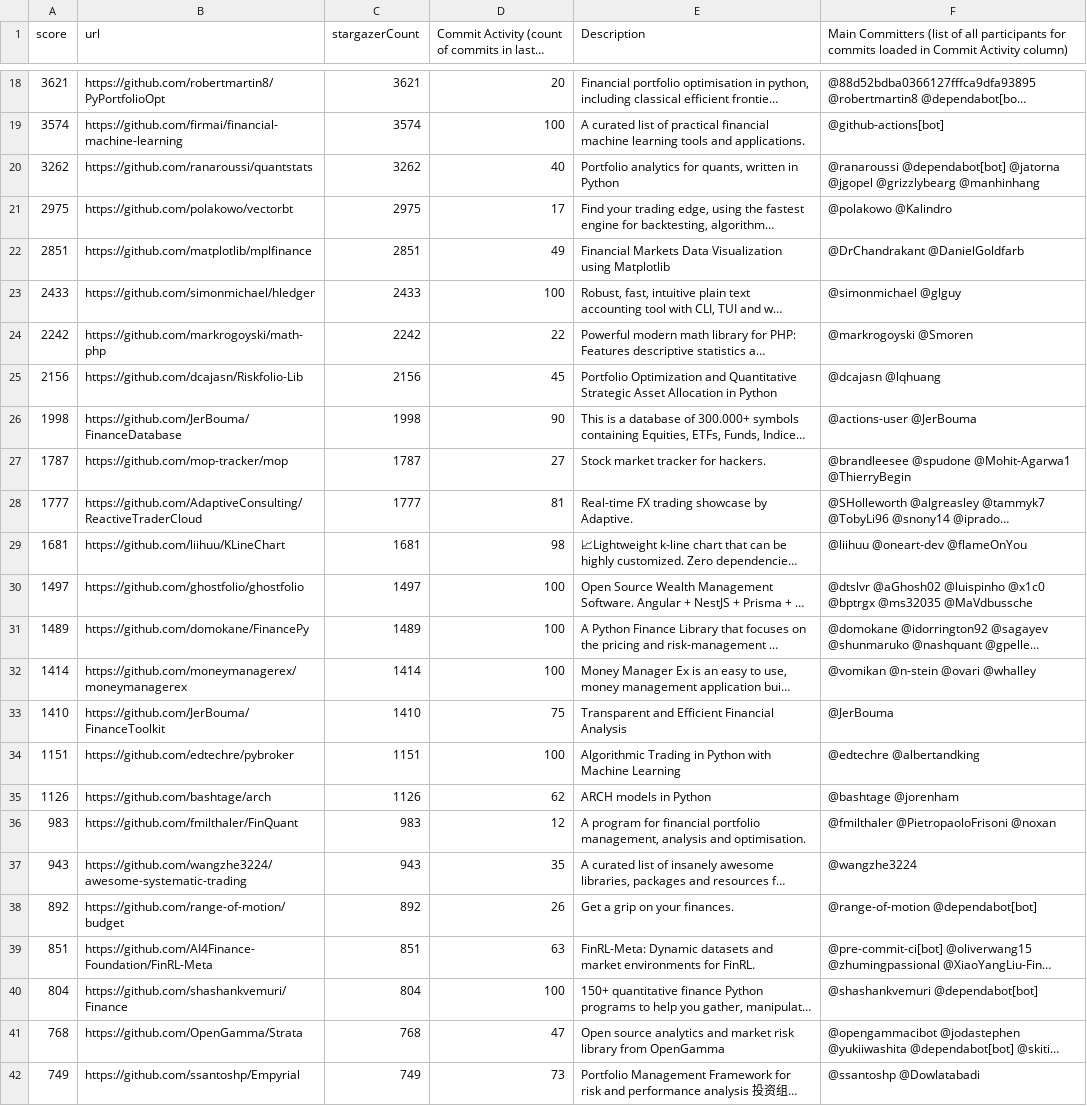
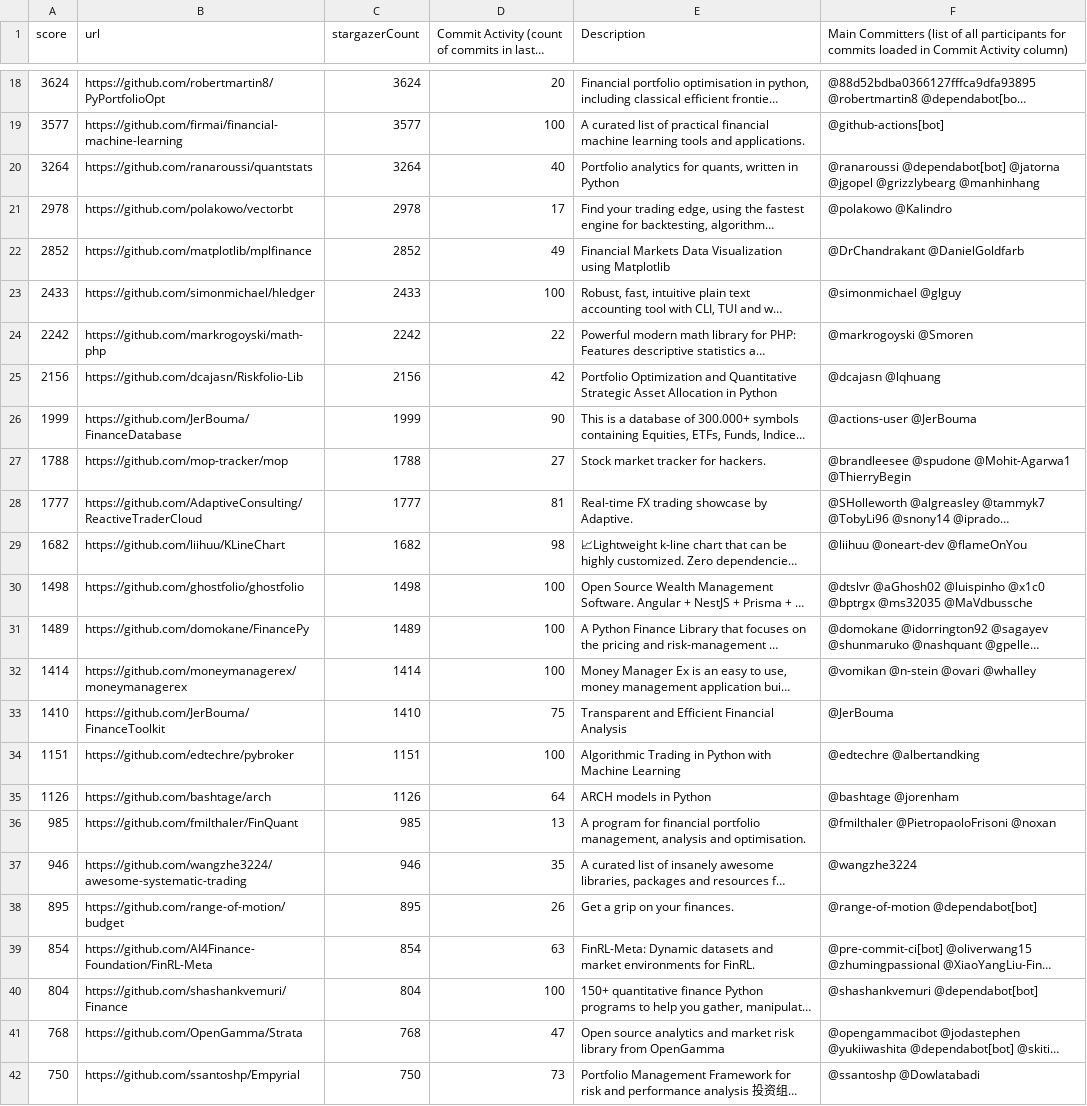
Before and after one commit to finos-labs/project-analysis, a CSV file: finance-topic.csv, drawn as a sheet; only a part is shown, gaps mark what is left out; long unchanged cells end in …; the diff covers the shown part only; the diff names each change by its address in the sheet, - before the commit and + after, or states it on an @@ line.

```diff
--- a/finance-topic.csv
+++ b/finance-topic.csv
-A18 (score): 3621
+A18 (score): 3624
-C18 (stargazerCount): 3621
+C18 (stargazerCount): 3624
-A19 (score): 3574
+A19 (score): 3577
-C19 (stargazerCount): 3574
+C19 (stargazerCount): 3577
-A20 (score): 3262
+A20 (score): 3264
-C20 (stargazerCount): 3262
+C20 (stargazerCount): 3264
-A21 (score): 2975
+A21 (score): 2978
-C21 (stargazerCount): 2975
+C21 (stargazerCount): 2978
-A22 (score): 2851
+A22 (score): 2852
-C22 (stargazerCount): 2851
+C22 (stargazerCount): 2852
-D25: 45
+D25: 42
-A26 (score): 1998
+A26 (score): 1999
-C26 (stargazerCount): 1998
+C26 (stargazerCount): 1999
-A27 (score): 1787
+A27 (score): 1788
-C27 (stargazerCount): 1787
+C27 (stargazerCount): 1788
-A29 (score): 1681
+A29 (score): 1682
-C29 (stargazerCount): 1681
+C29 (stargazerCount): 1682
-A30 (score): 1497
+A30 (score): 1498
-C30 (stargazerCount): 1497
+C30 (stargazerCount): 1498
-D35: 62
+D35: 64
-A36 (score): 983
+A36 (score): 985
-C36 (stargazerCount): 983
+C36 (stargazerCount): 985
-D36: 12
+D36: 13
-A37 (score): 943
+A37 (score): 946
-C37 (stargazerCount): 943
+C37 (stargazerCount): 946
-A38 (score): 892
+A38 (score): 895
-C38 (stargazerCount): 892
+C38 (stargazerCount): 895
-A39 (score): 851
+A39 (score): 854
-C39 (stargazerCount): 851
+C39 (stargazerCount): 854
-A42 (score): 749
+A42 (score): 750
-C42 (stargazerCount): 749
+C42 (stargazerCount): 750
```
Also changed, not shown: 3 added rows, 3 removed rows and 72 edited cells elsewhere in this file.
